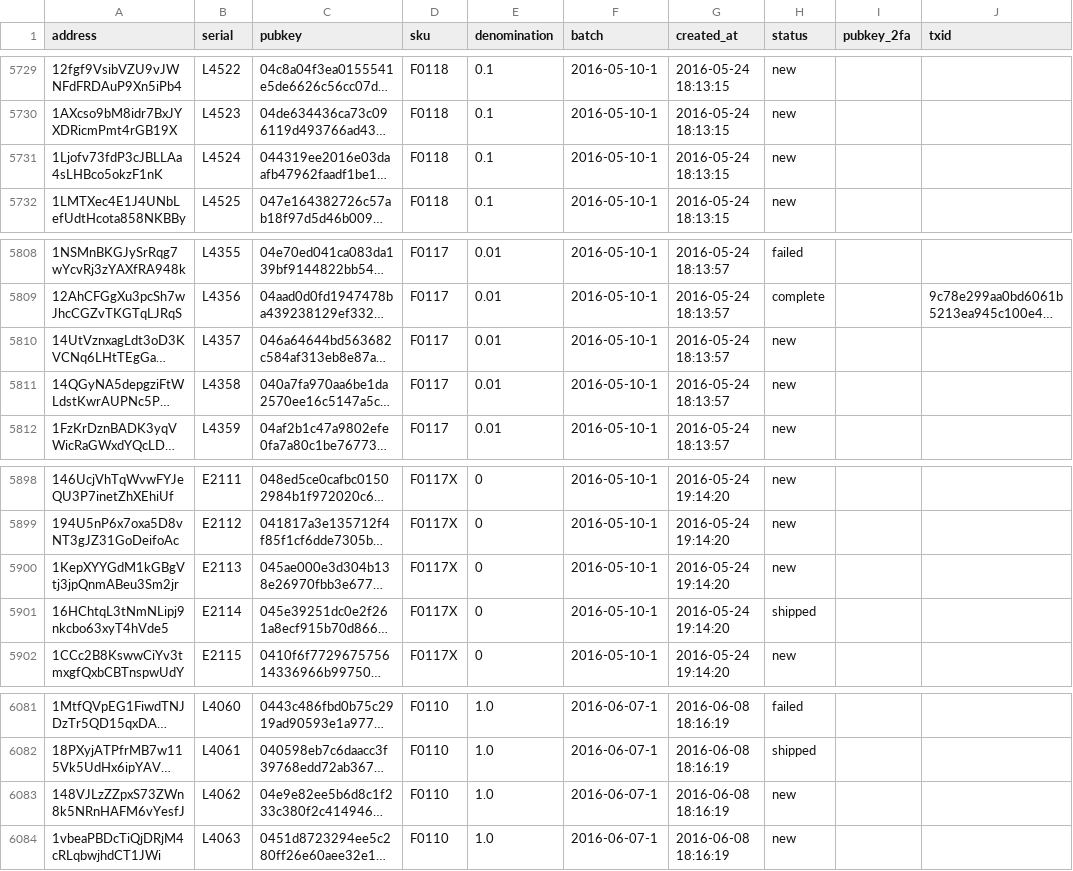
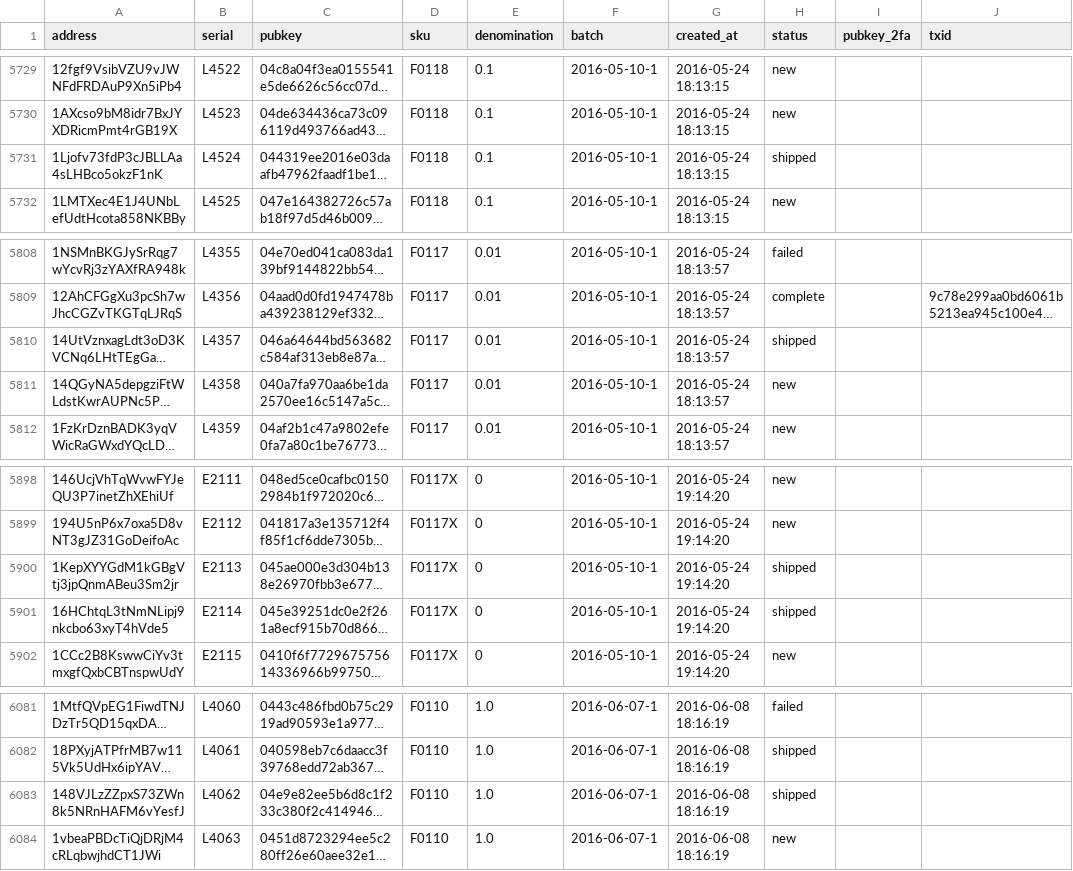
Before and after one commit to prasos/denarium-database, a TSV file: coin.tsv, drawn as a sheet; only a part is shown, gaps mark what is left out; long unchanged cells end in …; the diff covers the shown part only; the diff names each change by its address in the sheet, - before the commit and + after, or states it on an @@ line.

Commit message:
Daily coin status update

```diff
--- a/coin.tsv
+++ b/coin.tsv
-H5731 (status): new
+H5731 (status): shipped
-H5810 (status): new
+H5810 (status): shipped
-H5900 (status): new
+H5900 (status): shipped
-H6083 (status): new
+H6083 (status): shipped
```
Also changed, not shown: 26 edited cells elsewhere in this file, 1 other file.
